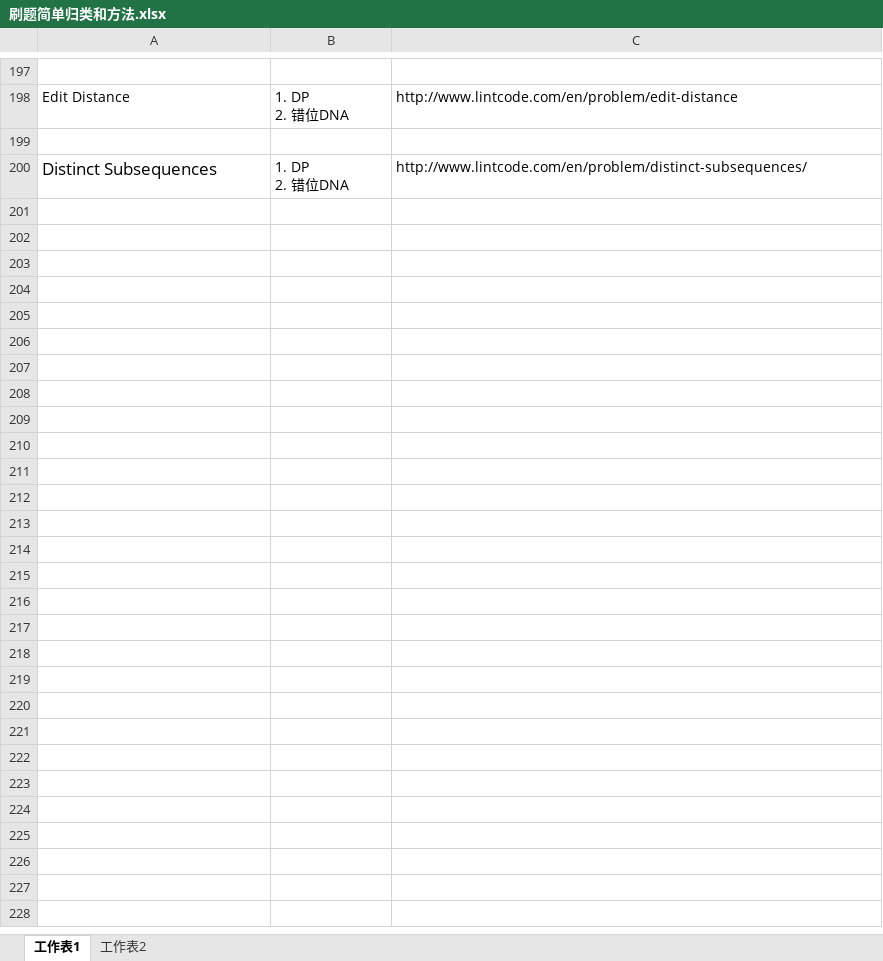
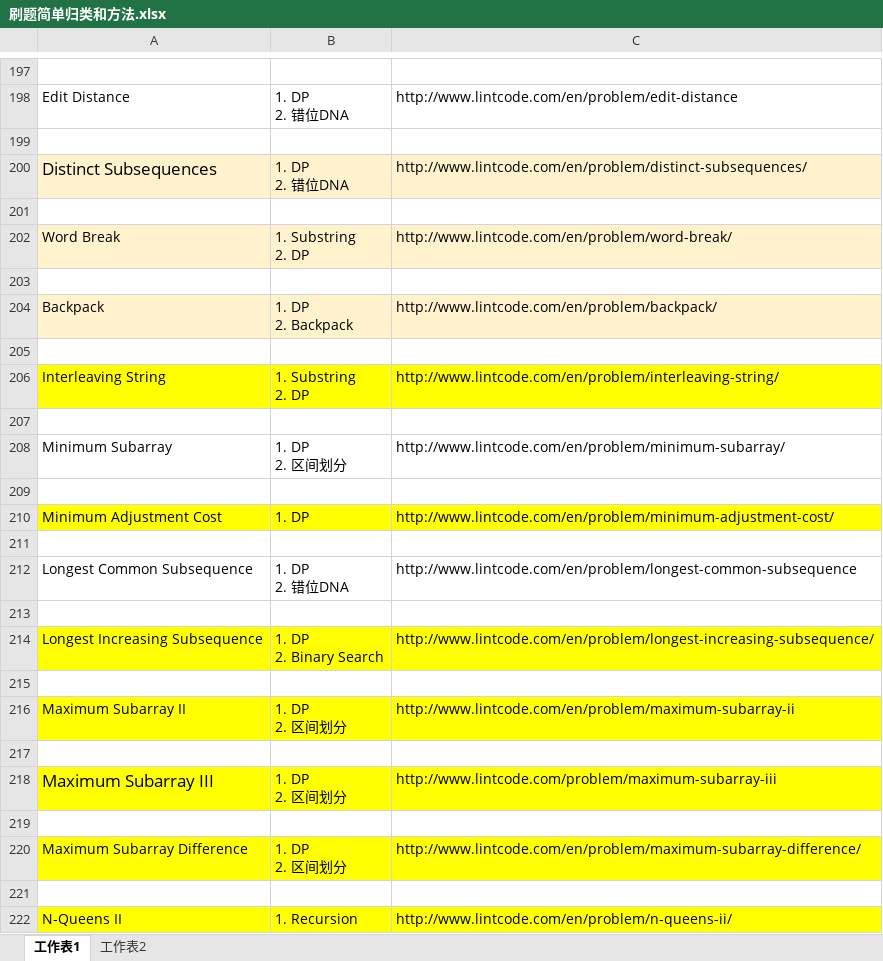
Before and after one commit to freezaku/LeetCode, an Excel workbook: 刷题简单归类和方法.xlsx, sheet 工作表1, drawn as a sheet; only a part is shown, gaps mark what is left out; values as stored, in another font and other column widths than the file's, no borders; ↵ is a line break in a cell; the diff names each change by its address in the sheet, - before the commit and + after, or states it on an @@ line.

```diff
--- a/刷题简单归类和方法.xlsx (sheet 工作表1)
+++ b/刷题简单归类和方法.xlsx (sheet 工作表1)
-A200:C200 fill: none
+A200:C200 fill: #FFF2CC
+row 201: (empty)
+row 202: Word Break | 1. Substring ↵ 2. DP | http://www.lintcode.com/en/problem/word-break/
+row 203: (empty)
+row 204: Backpack | 1. DP ↵ 2. Backpack | http://www.lintcode.com/en/problem/backpack/
+row 205: (empty)
+row 206: Interleaving String | 1. Substring ↵ 2. DP | http://www.lintcode.com/en/problem/interleaving-string/
+row 207: (empty)
+row 208: Minimum Subarray | 1. DP ↵ 2. 区间划分 | http://www.lintcode.com/en/problem/minimum-subarray/
+row 209: (empty)
+row 210: Minimum Adjustment Cost | 1. DP | http://www.lintcode.com/en/problem/minimum-adjustment-cost/
+row 211: (empty)
+row 212: Longest Common Subsequence | 1. DP ↵ 2. 错位DNA | http://www.lintcode.com/en/problem/longest-common-subsequence
+row 213: (empty)
+row 214: Longest Increasing Subsequence | 1. DP ↵ 2. Binary Search | http://www.lintcode.com/en/problem/longest-increasing-subsequence/
+row 215: (empty)
+row 216: Maximum Subarray II | 1. DP ↵ 2. 区间划分 | http://www.lintcode.com/en/problem/maximum-subarray-ii
+row 217: (empty)
+row 218: Maximum Subarray III | 1. DP ↵ 2. 区间划分 | http://www.lintcode.com/problem/maximum-subarray-iii
+row 219: (empty)
+row 220: Maximum Subarray Difference | 1. DP ↵ 2. 区间划分 | http://www.lintcode.com/en/problem/maximum-subarray-difference/
+row 221: (empty)
+row 222: N-Queens II | 1. Recursion | http://www.lintcode.com/en/problem/n-queens-ii/
```
Also changed, not shown: sheet 工作表2, 7 other files.
